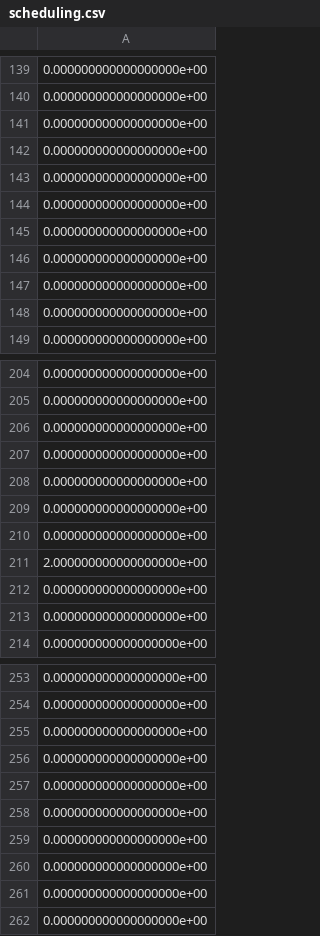
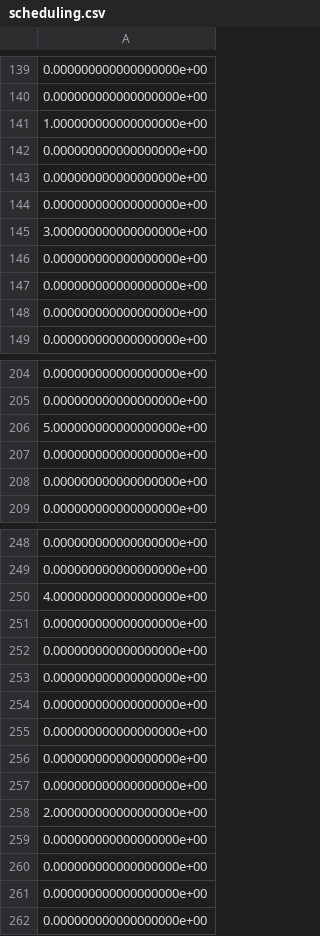
Before and after one commit to Ciro-Fusco/ChemioPlan, a CSV file: Scheduling/scheduling.csv, drawn as a sheet; only a part is shown, gaps mark what is left out.

```diff
--- a/Scheduling/scheduling.csv
+++ b/Scheduling/scheduling.csv
@@ -140,2 +140,3 @@
 0.000000000000000000e+00
+1.000000000000000000e+00
 0.000000000000000000e+00
@@ -143,4 +144,3 @@
 0.000000000000000000e+00
-0.000000000000000000e+00
-0.000000000000000000e+00
+3.000000000000000000e+00
 0.000000000000000000e+00
@@ -205,8 +205,3 @@
 0.000000000000000000e+00
-0.000000000000000000e+00
-0.000000000000000000e+00
-0.000000000000000000e+00
-0.000000000000000000e+00
-0.000000000000000000e+00
-2.000000000000000000e+00
+5.000000000000000000e+00
 0.000000000000000000e+00
@@ -254,2 +249,3 @@
 0.000000000000000000e+00
+4.000000000000000000e+00
 0.000000000000000000e+00
@@ -258,2 +254,6 @@
 0.000000000000000000e+00
+0.000000000000000000e+00
+0.000000000000000000e+00
+0.000000000000000000e+00
+2.000000000000000000e+00
 0.000000000000000000e+00
```
Also changed, not shown: 10 other files.
